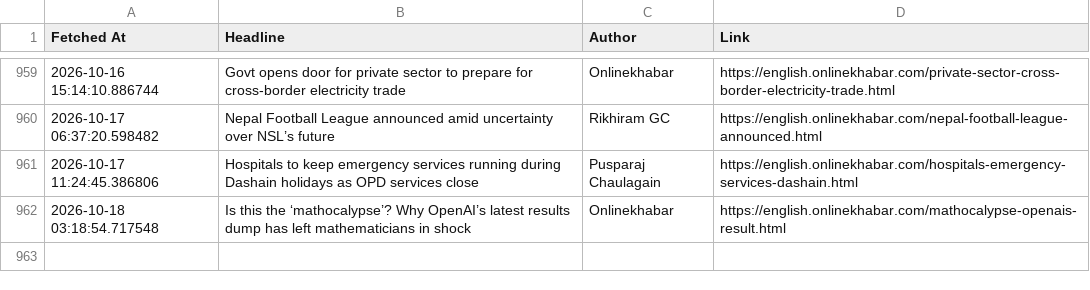
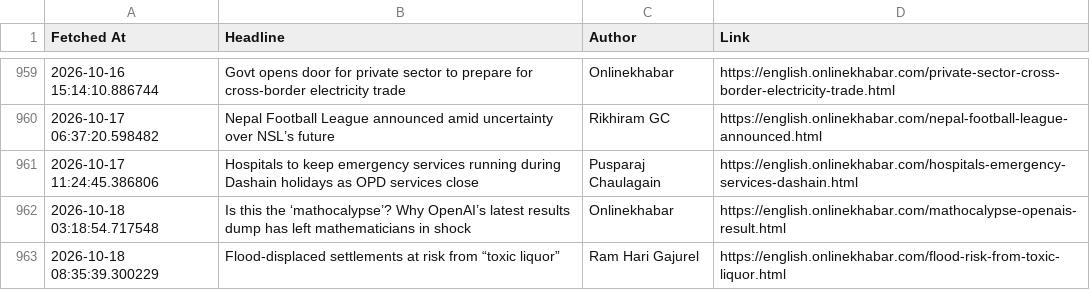
Before and after one commit to SanjayBista1010/WebScrapingSeleniumProject, a CSV file: data/headlines.csv, drawn as a sheet; only a part is shown, gaps mark what is left out.

Commit message:
Update headlines [skip ci]

```diff
--- a/data/headlines.csv
+++ b/data/headlines.csv
@@ -962 +962,2 @@ Fetched At,Headline,Author,Link
 2026-10-18 03:18:54.717548,Is this the ‘mathocalypse’? Why OpenAI’s latest results dump has left mathematicians in shock,Onlinekhabar,https://english.onlinekhabar.com/mathocalypse-openais-result.html
+2026-10-18 08:35:39.300229,Flood-displaced settlements at risk from “toxic liquor”,Ram Hari Gajurel,https://english.onlinekhabar.com/flood-risk-from-toxic-liquor.html
```
